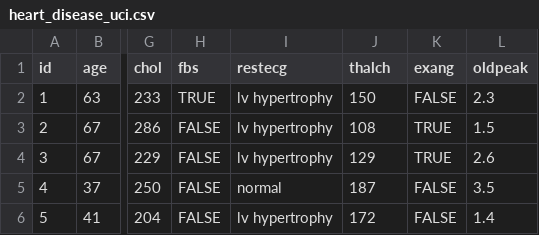
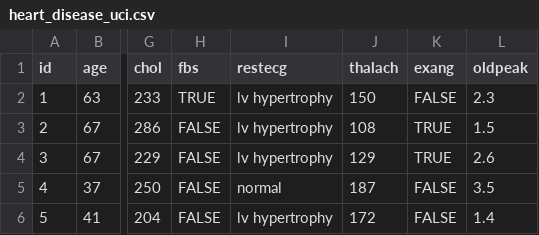
Before and after one commit to lailarizzah/Submission-Prediksi-Penyakit-Jantung, a CSV file: heart_disease_uci.csv, drawn as a sheet; only a part is shown, gaps mark what is left out; the diff names each change by its address in the sheet, - before the commit and + after, or states it on an @@ line.

Commit message:
Update heart_disease_uci.csv

```diff
--- a/heart_disease_uci.csv
+++ b/heart_disease_uci.csv
-J1: thalch
+J1: thalach
```
